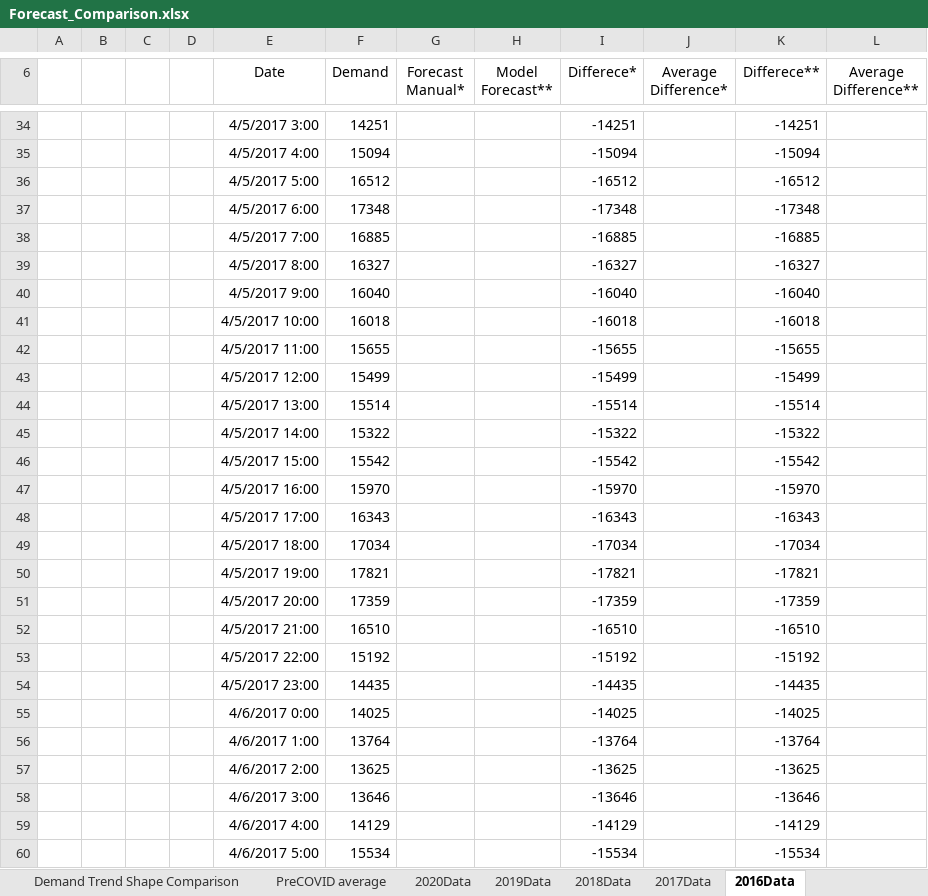
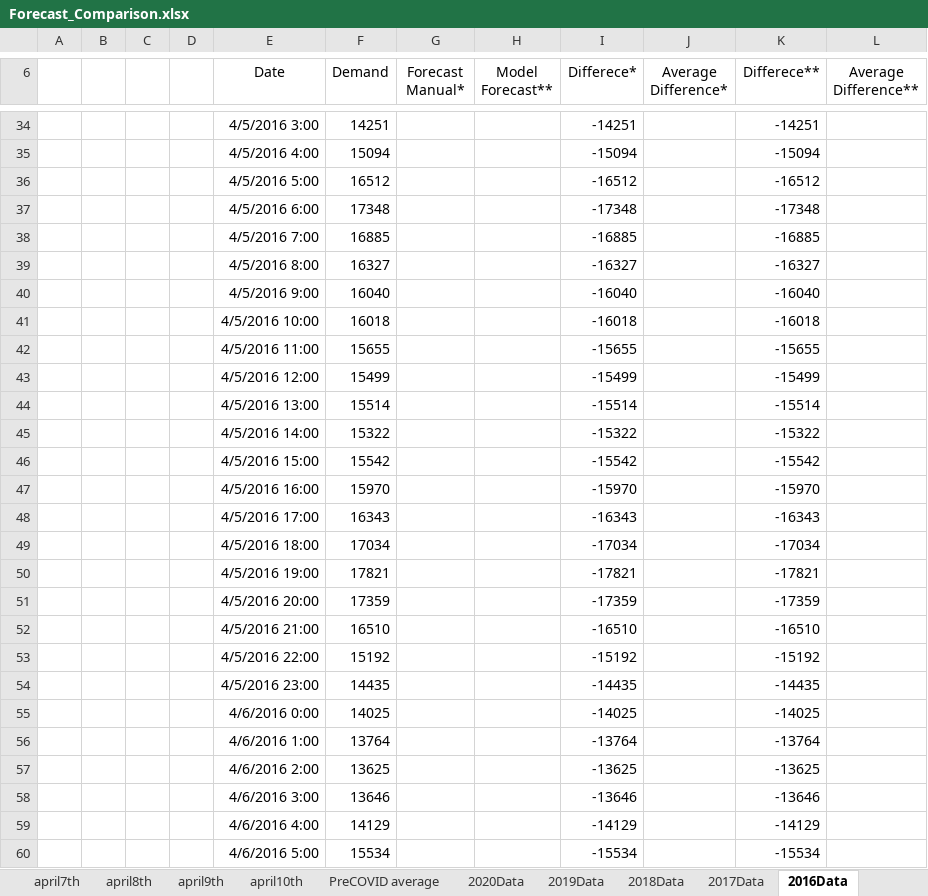
Before and after one commit to iiDuNoo/Sustainable-AI-Challenge, an Excel workbook: Forecast_Comparison.xlsx, sheet 2016Data, drawn as a sheet; only a part is shown, gaps mark what is left out; values as stored, in another font and other column widths than the file's, no borders; the diff covers the shown part only; the diff names each change by its address in the sheet, - before the commit and + after, or states it on an @@ line.

```diff
--- a/Forecast_Comparison.xlsx (sheet 2016Data)
+++ b/Forecast_Comparison.xlsx (sheet 2016Data)
+sheet tab: april7th
+sheet tab: april8th
+sheet tab: april9th
+sheet tab: april10th
-E34 (Date): 4/5/2017 3:00
+E34 (Date): 4/5/2016 3:00
-E35 (Date): 4/5/2017 4:00
+E35 (Date): 4/5/2016 4:00
-E36 (Date): 4/5/2017 5:00
+E36 (Date): 4/5/2016 5:00
-E37 (Date): 4/5/2017 6:00
+E37 (Date): 4/5/2016 6:00
-E38 (Date): 4/5/2017 7:00
+E38 (Date): 4/5/2016 7:00
-E39 (Date): 4/5/2017 8:00
+E39 (Date): 4/5/2016 8:00
-E40 (Date): 4/5/2017 9:00
+E40 (Date): 4/5/2016 9:00
-E41 (Date): 4/5/2017 10:00
+E41 (Date): 4/5/2016 10:00
-E42 (Date): 4/5/2017 11:00
+E42 (Date): 4/5/2016 11:00
-E43 (Date): 4/5/2017 12:00
+E43 (Date): 4/5/2016 12:00
-E44 (Date): 4/5/2017 13:00
+E44 (Date): 4/5/2016 13:00
-E45 (Date): 4/5/2017 14:00
+E45 (Date): 4/5/2016 14:00
-E46 (Date): 4/5/2017 15:00
+E46 (Date): 4/5/2016 15:00
-E47 (Date): 4/5/2017 16:00
+E47 (Date): 4/5/2016 16:00
-E48 (Date): 4/5/2017 17:00
+E48 (Date): 4/5/2016 17:00
-E49 (Date): 4/5/2017 18:00
+E49 (Date): 4/5/2016 18:00
-E50 (Date): 4/5/2017 19:00
+E50 (Date): 4/5/2016 19:00
-E51 (Date): 4/5/2017 20:00
+E51 (Date): 4/5/2016 20:00
-E52 (Date): 4/5/2017 21:00
+E52 (Date): 4/5/2016 21:00
-E53 (Date): 4/5/2017 22:00
+E53 (Date): 4/5/2016 22:00
-E54 (Date): 4/5/2017 23:00
+E54 (Date): 4/5/2016 23:00
-E55 (Date): 4/6/2017 0:00
+E55 (Date): 4/6/2016 0:00
-E56 (Date): 4/6/2017 1:00
+E56 (Date): 4/6/2016 1:00
-E57 (Date): 4/6/2017 2:00
+E57 (Date): 4/6/2016 2:00
-E58 (Date): 4/6/2017 3:00
+E58 (Date): 4/6/2016 3:00
-E59 (Date): 4/6/2017 4:00
+E59 (Date): 4/6/2016 4:00
-E60 (Date): 4/6/2017 5:00
+E60 (Date): 4/6/2016 5:00
```
Also changed, not shown: 141 edited cells elsewhere in this sheet, sheet PreCOVID average, other sheet tabs, charts or pictures, 13 other files.
